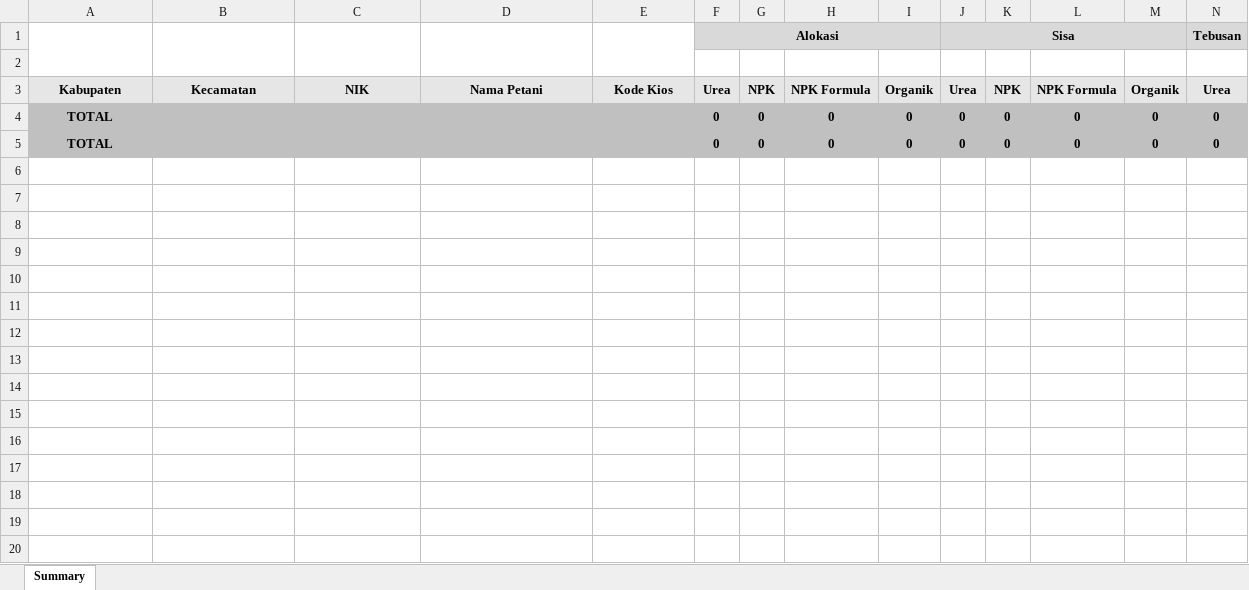
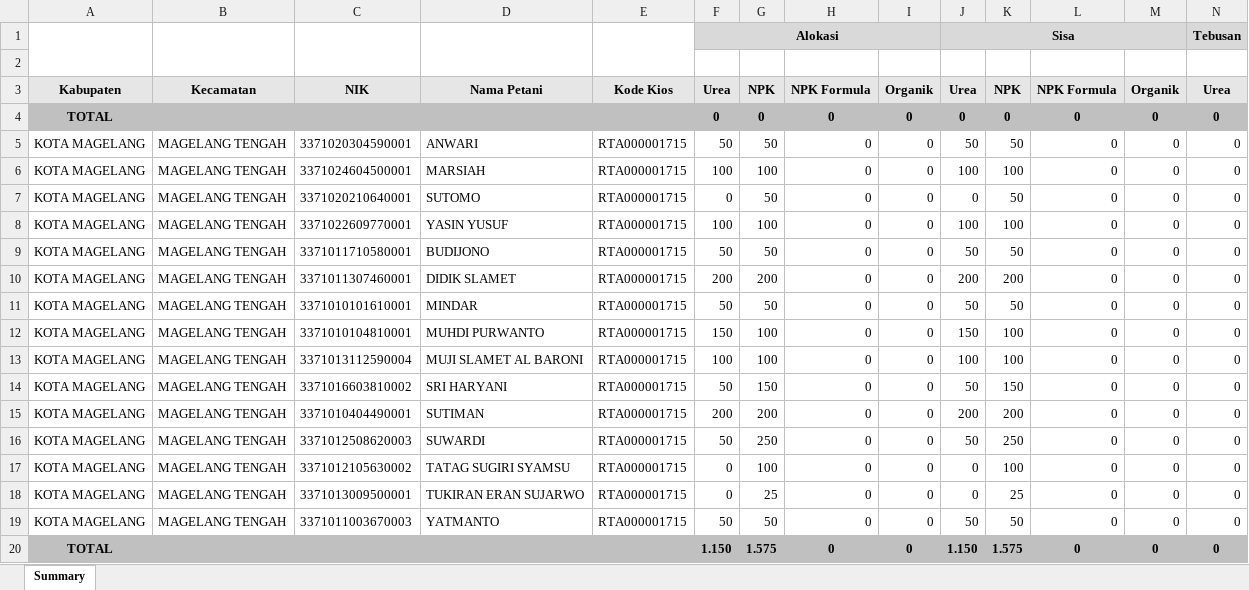
Before and after one commit to ihpazlagasukanda/dashboard_pi, an Excel workbook: temp_exports/data_summary_KOTA_MAGELANG_2025.xlsx, sheet Summary, drawn as a sheet; only a part is shown; values as stored, in another font and other column widths than the file's, no borders; addresses are those after the commit; rows hold the shown columns only; the diff names each change by its address in the sheet, - before the commit and + after, or states it on an @@ line.

```diff
--- a/temp_exports/data_summary_KOTA_MAGELANG_2025.xlsx (sheet Summary)
+++ b/temp_exports/data_summary_KOTA_MAGELANG_2025.xlsx (sheet Summary)
+row 5: KOTA MAGELANG | MAGELANG TENGAH | 3371020304590001 | ANWARI | RTA000001715 | 50 | 50 | 0 | 0 | 50 | 50 | 0 | 0 | 0
+row 6: KOTA MAGELANG | MAGELANG TENGAH | 3371024604500001 | MARSIAH | RTA000001715 | 100 | 100 | 0 | 0 | 100 | 100 | 0 | 0 | 0
+row 7: KOTA MAGELANG | MAGELANG TENGAH | 3371020210640001 | SUTOMO | RTA000001715 | 0 | 50 | 0 | 0 | 0 | 50 | 0 | 0 | 0
+row 8: KOTA MAGELANG | MAGELANG TENGAH | 3371022609770001 | YASIN YUSUF | RTA000001715 | 100 | 100 | 0 | 0 | 100 | 100 | 0 | 0 | 0
+row 9: KOTA MAGELANG | MAGELANG TENGAH | 3371011710580001 | BUDIJONO | RTA000001715 | 50 | 50 | 0 | 0 | 50 | 50 | 0 | 0 | 0
+row 10: KOTA MAGELANG | MAGELANG TENGAH | 3371011307460001 | DIDIK SLAMET | RTA000001715 | 200 | 200 | 0 | 0 | 200 | 200 | 0 | 0 | 0
+row 11: KOTA MAGELANG | MAGELANG TENGAH | 3371010101610001 | MINDAR | RTA000001715 | 50 | 50 | 0 | 0 | 50 | 50 | 0 | 0 | 0
+row 12: KOTA MAGELANG | MAGELANG TENGAH | 3371010104810001 | MUHDI PURWANTO | RTA000001715 | 150 | 100 | 0 | 0 | 150 | 100 | 0 | 0 | 0
+row 13: KOTA MAGELANG | MAGELANG TENGAH | 3371013112590004 | MUJI SLAMET AL BARONI | RTA000001715 | 100 | 100 | 0 | 0 | 100 | 100 | 0 | 0 | 0
+row 14: KOTA MAGELANG | MAGELANG TENGAH | 3371016603810002 | SRI HARYANI | RTA000001715 | 50 | 150 | 0 | 0 | 50 | 150 | 0 | 0 | 0
+row 15: KOTA MAGELANG | MAGELANG TENGAH | 3371010404490001 | SUTIMAN | RTA000001715 | 200 | 200 | 0 | 0 | 200 | 200 | 0 | 0 | 0
+row 16: KOTA MAGELANG | MAGELANG TENGAH | 3371012508620003 | SUWARDI | RTA000001715 | 50 | 250 | 0 | 0 | 50 | 250 | 0 | 0 | 0
+row 17: KOTA MAGELANG | MAGELANG TENGAH | 3371012105630002 | TATAG SUGIRI SYAMSU | RTA000001715 | 0 | 100 | 0 | 0 | 0 | 100 | 0 | 0 | 0
+row 18: KOTA MAGELANG | MAGELANG TENGAH | 3371013009500001 | TUKIRAN ERAN SUJARWO | RTA000001715 | 0 | 25 | 0 | 0 | 0 | 25 | 0 | 0 | 0
+row 19: KOTA MAGELANG | MAGELANG TENGAH | 3371011003670003 | YATMANTO | RTA000001715 | 50 | 50 | 0 | 0 | 50 | 50 | 0 | 0 | 0
-F20: 0
+F20: 1.150
-G20: 0
+G20: 1.575
-J20: 0
+J20: 1.150
-K20: 0
+K20: 1.575
```
Also changed, not shown: 1 other file.
